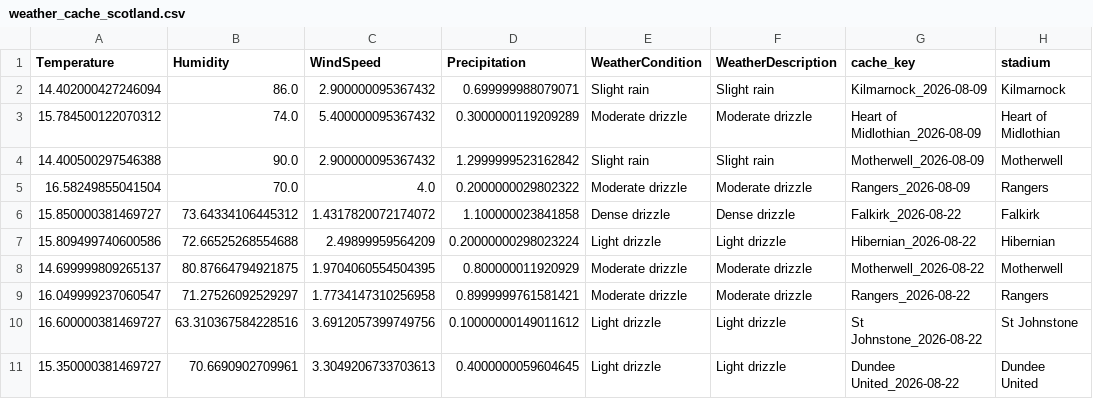
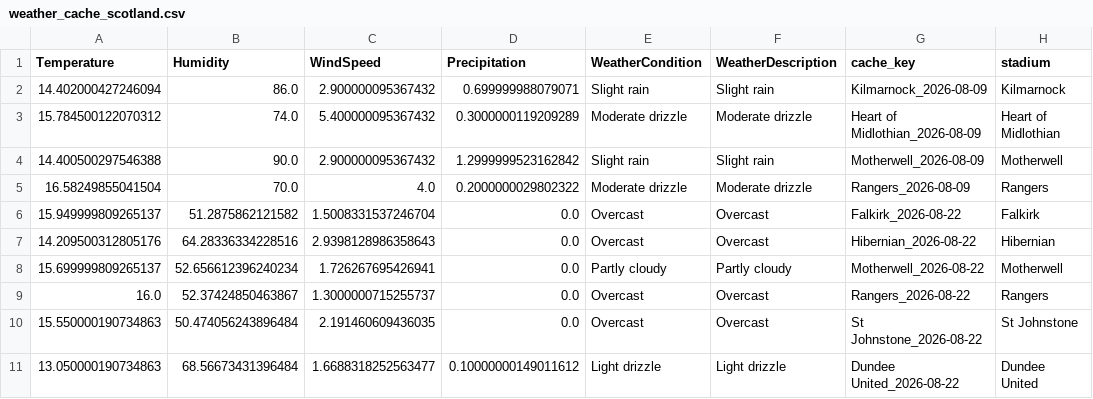
Before and after one commit to gmalbert/scotland-premiership, a CSV file: data_files/weather_cache_scotland.csv, drawn as a sheet; removed rows and columns are numbered as before the commit, all else as after; the diff names each change by its address in the sheet, - before the commit and + after, or states it on an @@ line.

```diff
--- a/data_files/weather_cache_scotland.csv
+++ b/data_files/weather_cache_scotland.csv
-row 6: 15.850000381469727 | 73.64334106445312 | 1.4317820072174072 | 1.100000023841858 | Dense drizzle | Dense drizzle | Falkirk_2026-08-22 | Falkirk
-row 7: 15.809499740600586 | 72.66525268554688 | 2.49899959564209 | 0.20000000298023224 | Light drizzle | Light drizzle | Hibernian_2026-08-22 | Hibernian
-row 8: 14.699999809265137 | 80.87664794921875 | 1.9704060554504395 | 0.800000011920929 | Moderate drizzle | Moderate drizzle | Motherwell_2026-08-22 | Motherwell
-row 9: 16.049999237060547 | 71.27526092529297 | 1.7734147310256958 | 0.8999999761581421 | Moderate drizzle | Moderate drizzle | Rangers_2026-08-22 | Rangers
-row 10: 16.600000381469727 | 63.310367584228516 | 3.6912057399749756 | 0.10000000149011612 | Light drizzle | Light drizzle | St Johnstone_2026-08-22 | St Johnstone
-row 11: 15.350000381469727 | 70.6690902709961 | 3.3049206733703613 | 0.4000000059604645 | Light drizzle | Light drizzle | Dundee United_2026-08-22 | Dundee United
+row 6: 15.949999809265137 | 51.2875862121582 | 1.5008331537246704 | 0.0 | Overcast | Overcast | Falkirk_2026-08-22 | Falkirk
+row 7: 14.209500312805176 | 64.28336334228516 | 2.9398128986358643 | 0.0 | Overcast | Overcast | Hibernian_2026-08-22 | Hibernian
+row 8: 15.699999809265137 | 52.656612396240234 | 1.726267695426941 | 0.0 | Partly cloudy | Partly cloudy | Motherwell_2026-08-22 | Motherwell
+row 9: 16.0 | 52.37424850463867 | 1.3000000715255737 | 0.0 | Overcast | Overcast | Rangers_2026-08-22 | Rangers
+row 10: 15.550000190734863 | 50.474056243896484 | 2.191460609436035 | 0.0 | Overcast | Overcast | St Johnstone_2026-08-22 | St Johnstone
+row 11: 13.050000190734863 | 68.56673431396484 | 1.6688318252563477 | 0.10000000149011612 | Light drizzle | Light drizzle | Dundee United_2026-08-22 | Dundee United
```
Also changed, not shown: data_files/all_teams.csv, data_files/poisson_metrics_history.csv, 14 other files.
